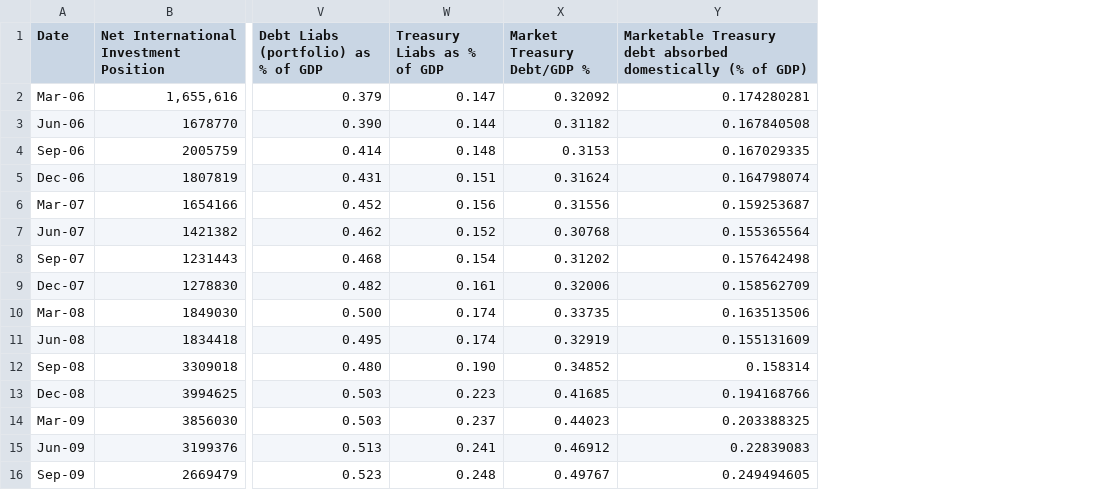
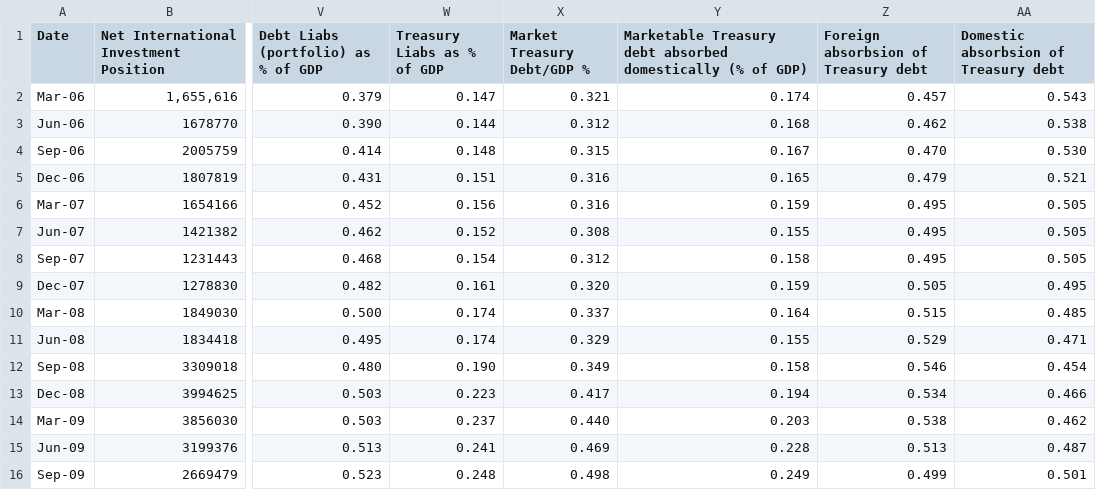
Before and after one commit to ThresholdMacro/BureauOfEconAnalysis, a CSV file: Data/IIP.csv, drawn as a sheet; only a part is shown, gaps mark what is left out; the diff covers the shown part only; the diff names each change by its address in the sheet, - before the commit and + after, or states it on an @@ line.

```diff
--- a/Data/IIP.csv
+++ b/Data/IIP.csv
+column Z, rows 1-16: Foreign absorbsion of Treasury debt | 0.457 | 0.462 | 0.470 | 0.479 | 0.495 | 0.495 | 0.495 | 0.505 | 0.515 | 0.529 | 0.546 | 0.534 | 0.538 | 0.513 | 0.499
+column AA, rows 1-16: Domestic absorbsion of Treasury debt | 0.543 | 0.538 | 0.530 | 0.521 | 0.505 | 0.505 | 0.505 | 0.495 | 0.485 | 0.471 | 0.454 | 0.466 | 0.462 | 0.487 | 0.501
-X2 (Market Treasury Debt/GDP %): 0.32092
+X2 (Market Treasury Debt/GDP %): 0.321
-Y2: 0.174280281
+Y2: 0.174
-X3 (Market Treasury Debt/GDP %): 0.31182
+X3 (Market Treasury Debt/GDP %): 0.312
-Y3: 0.167840508
+Y3: 0.168
-X4 (Market Treasury Debt/GDP %): 0.3153
+X4 (Market Treasury Debt/GDP %): 0.315
-Y4: 0.167029335
+Y4: 0.167
-X5 (Market Treasury Debt/GDP %): 0.31624
+X5 (Market Treasury Debt/GDP %): 0.316
-Y5: 0.164798074
+Y5: 0.165
-X6 (Market Treasury Debt/GDP %): 0.31556
+X6 (Market Treasury Debt/GDP %): 0.316
-Y6: 0.159253687
+Y6: 0.159
-X7 (Market Treasury Debt/GDP %): 0.30768
+X7 (Market Treasury Debt/GDP %): 0.308
-Y7: 0.155365564
+Y7: 0.155
-X8 (Market Treasury Debt/GDP %): 0.31202
+X8 (Market Treasury Debt/GDP %): 0.312
-Y8: 0.157642498
+Y8: 0.158
-X9 (Market Treasury Debt/GDP %): 0.32006
+X9 (Market Treasury Debt/GDP %): 0.320
-Y9: 0.158562709
+Y9: 0.159
-X10 (Market Treasury Debt/GDP %): 0.33735
+X10 (Market Treasury Debt/GDP %): 0.337
-Y10: 0.163513506
+Y10: 0.164
-X11 (Market Treasury Debt/GDP %): 0.32919
+X11 (Market Treasury Debt/GDP %): 0.329
-Y11: 0.155131609
+Y11: 0.155
-X12 (Market Treasury Debt/GDP %): 0.34852
+X12 (Market Treasury Debt/GDP %): 0.349
-Y12: 0.158314
+Y12: 0.158
-X13 (Market Treasury Debt/GDP %): 0.41685
+X13 (Market Treasury Debt/GDP %): 0.417
-Y13: 0.194168766
+Y13: 0.194
-X14 (Market Treasury Debt/GDP %): 0.44023
+X14 (Market Treasury Debt/GDP %): 0.440
-Y14: 0.203388325
+Y14: 0.203
-X15 (Market Treasury Debt/GDP %): 0.46912
+X15 (Market Treasury Debt/GDP %): 0.469
-Y15: 0.22839083
+Y15: 0.228
-X16 (Market Treasury Debt/GDP %): 0.49767
+X16 (Market Treasury Debt/GDP %): 0.498
-Y16: 0.249494605
+Y16: 0.249
```
Also changed, not shown: 122 edited cells elsewhere in this file, 1 other file.
